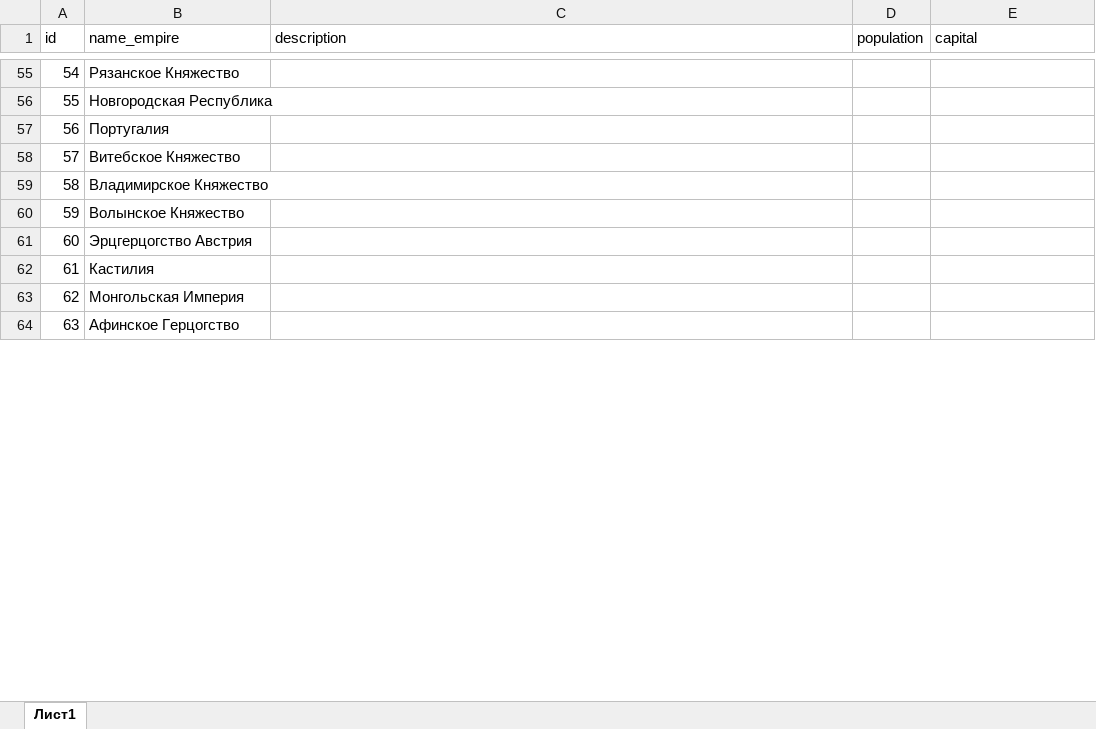
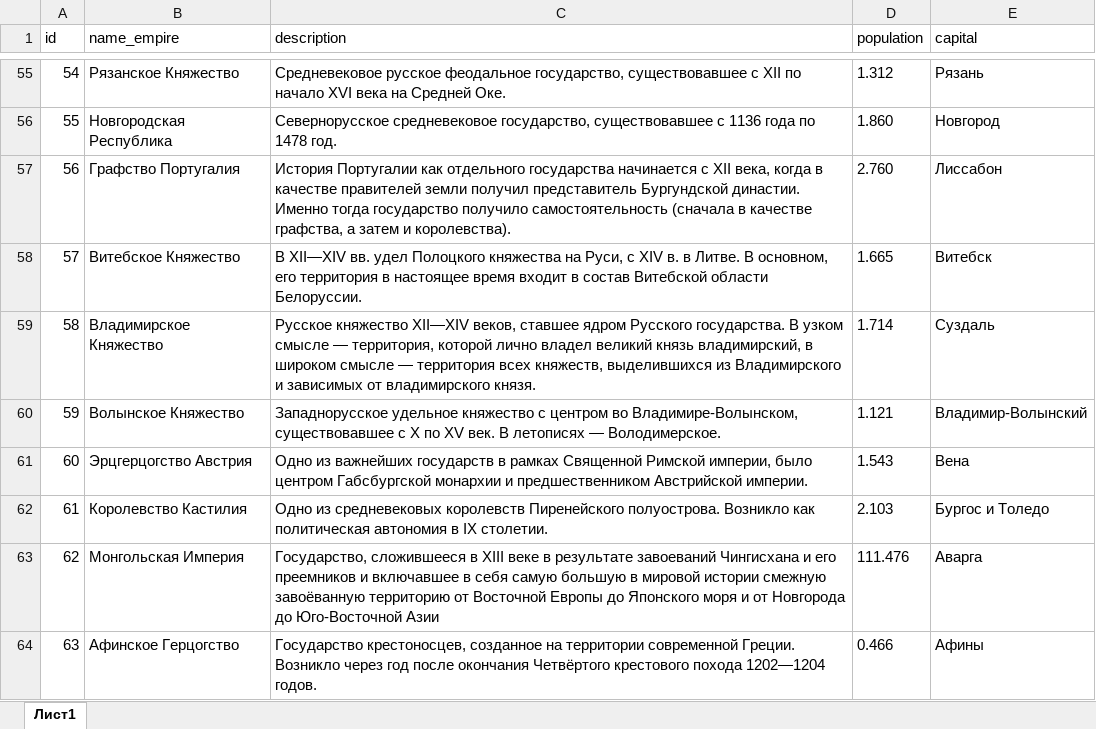
Before and after one commit to bazunaka/bazGames, an Excel workbook: The Rurik Empire/docs/empires.xlsx, sheet Лист1, drawn as a sheet; only a part is shown, gaps mark what is left out; values as stored, in another font and other column widths than the file's, no borders; the diff covers the shown part only; the diff names each change by its address in the sheet, - before the commit and + after, or states it on an @@ line.

Commit message:
add description for empiries

```diff
--- a/The Rurik Empire/docs/empires.xlsx (sheet Лист1)
+++ b/The Rurik Empire/docs/empires.xlsx (sheet Лист1)
-C55 (description): (empty)
+C55 (description): Средневековое русское феодальное государство, существовавшее с XII по начало XVI века на Средней Оке.
-D55 (population): (empty)
+D55 (population): 1.312
-E55 (capital): (empty)
+E55 (capital): Рязань
-C56 (description): (empty)
+C56 (description): Севернорусское средневековое государство, существовавшее с 1136 года по 1478 год.
-D56 (population): (empty)
+D56 (population): 1.860
-E56 (capital): (empty)
+E56 (capital): Новгород
-B57 (name_empire): Португалия
+B57 (name_empire): Графство Португалия
-C57 (description): (empty)
+C57 (description): История Португалии как отдельного государства начинается с XII века, когда в качестве правителей земли получил представитель Бургундской династии. Именно тогда государство получило самостоятельность (сначала в качестве графства, а затем и королевства).
-D57 (population): (empty)
+D57 (population): 2.760
-E57 (capital): (empty)
+E57 (capital): Лиссабон
-C58 (description): (empty)
+C58 (description): В XII—XIV вв. удел Полоцкого княжества на Руси, с XIV в. в Литве. В основном, его территория в настоящее время входит в состав Витебской области Белоруссии.
-D58 (population): (empty)
+D58 (population): 1.665
-E58 (capital): (empty)
+E58 (capital): Витебск
-C59 (description): (empty)
+C59 (description): Русское княжество XII—XIV веков, ставшее ядром Русского государства. В узком смысле — территория, которой лично владел великий князь владимирский, в широком смысле — территория всех княжеств, выделившихся из Владимирского и зависимых от владимирского князя.
-D59 (population): (empty)
+D59 (population): 1.714
-E59 (capital): (empty)
+E59 (capital): Суздаль
-C60 (description): (empty)
+C60 (description): Западнорусское удельное княжество с центром во Владимире-Волынском, существовавшее с X по XV век. В летописях — Володимерское.
-D60 (population): (empty)
+D60 (population): 1.121
-E60 (capital): (empty)
+E60 (capital): Владимир-Волынский
-C61 (description): (empty)
+C61 (description): Одно из важнейших государств в рамках Священной Римской империи, было центром Габсбургской монархии и предшественником Австрийской империи.
-D61 (population): (empty)
+D61 (population): 1.543
-E61 (capital): (empty)
+E61 (capital): Вена
-B62 (name_empire): Кастилия
+B62 (name_empire): Королевство Кастилия
-C62 (description): (empty)
+C62 (description): Одно из средневековых королевств Пиренейского полуострова. Возникло как политическая автономия в IX столетии.
-D62 (population): (empty)
+D62 (population): 2.103
-E62 (capital): (empty)
+E62 (capital): Бургос и Толедо
-C63 (description): (empty)
+C63 (description): Государство, сложившееся в XIII веке в результате завоеваний Чингисхана и его преемников и включавшее в себя самую большую в мировой истории смежную завоёванную территорию от Восточной Европы до Японского моря и от Новгорода до Юго-Восточной Азии
-D63 (population): (empty)
+D63 (population): 111.476
-E63 (capital): (empty)
+E63 (capital): Аварга
-C64 (description): (empty)
+C64 (description): Государство крестоносцев, созданное на территории современной Греции. Возникло через год после окончания Четвёртого крестового похода 1202—1204 годов.
-D64 (population): (empty)
+D64 (population): 0.466
-E64 (capital): (empty)
+E64 (capital): Афины
```
Also changed, not shown: 113 edited cells elsewhere in this sheet.
